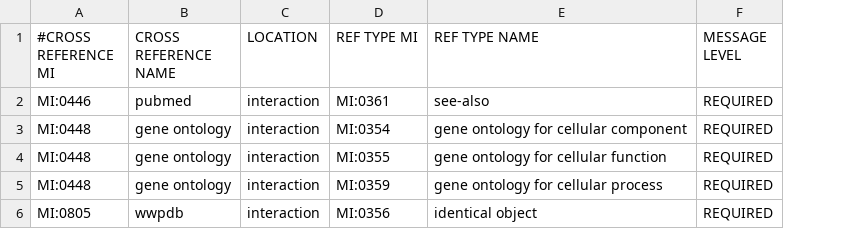
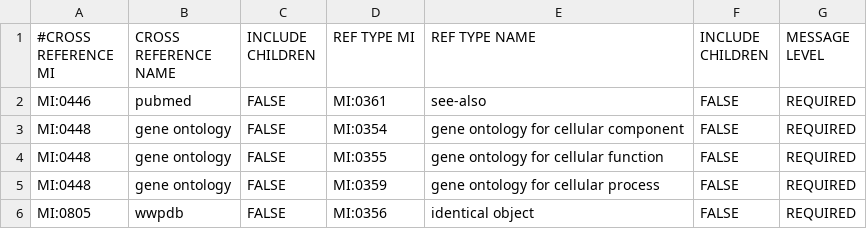
Before and after one commit to MICommunity/psimi, a TSV file: tags/psimi-schema-validator-2.1.0-SNAPSHOT/src/main/resources/interactionCrossReference2CrossRefType.tsv, drawn as a sheet; removed rows and columns are numbered as before the commit, all else as after; the diff names each change by its address in the sheet, - before the commit and + after, or states it on an @@ line.

```diff
--- a/tags/psimi-schema-validator-2.1.0-SNAPSHOT/src/main/resources/interactionCrossReference2CrossRefType.tsv
+++ b/tags/psimi-schema-validator-2.1.0-SNAPSHOT/src/main/resources/interactionCrossReference2CrossRefType.tsv
-column C (LOCATION), rows 2-6: all interaction
+column C (INCLUDE CHILDREN), rows 2-6: all FALSE
+column F (INCLUDE CHILDREN), rows 2-6: all FALSE
```
Also changed, not shown: tags/psimi-schema-validator-2.1.0-SNAPSHOT/src/main/resources/experimentCrossReference2CrossRefType.tsv, 16 other files.
